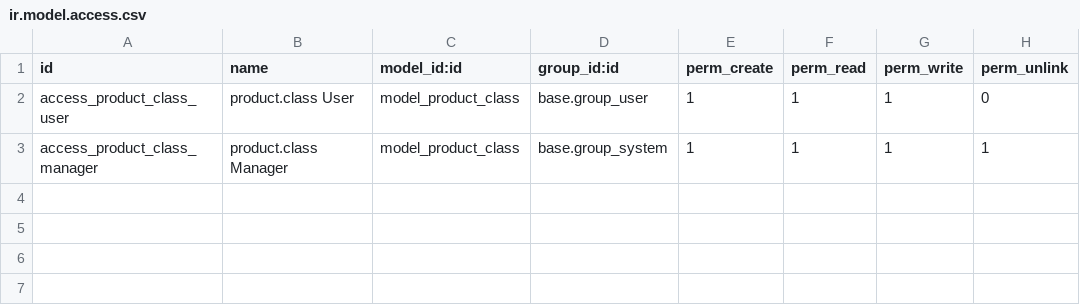
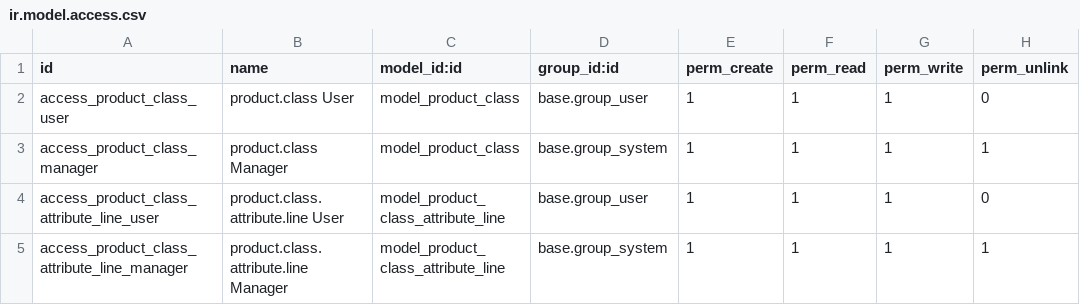
Before and after one commit to camptocamp/product-attribute, a CSV file: product_class/security/ir.model.access.csv, drawn as a sheet; the diff names each change by its address in the sheet, - before the commit and + after, or states it on an @@ line.

Commit message:
fixup! [ADD] product_class: classes to group product attributes

```diff
--- a/product_class/security/ir.model.access.csv
+++ b/product_class/security/ir.model.access.csv
+row 4: access_product_class_attribute_line_user | product.class.attribute.line User | model_product_class_attribute_line | base.group_user | 1 | 1 | 1 | 0
+row 5: access_product_class_attribute_line_manager | product.class.attribute.line Manager | model_product_class_attribute_line | base.group_system | 1 | 1 | 1 | 1
```
Also changed, not shown: 11 other files.
